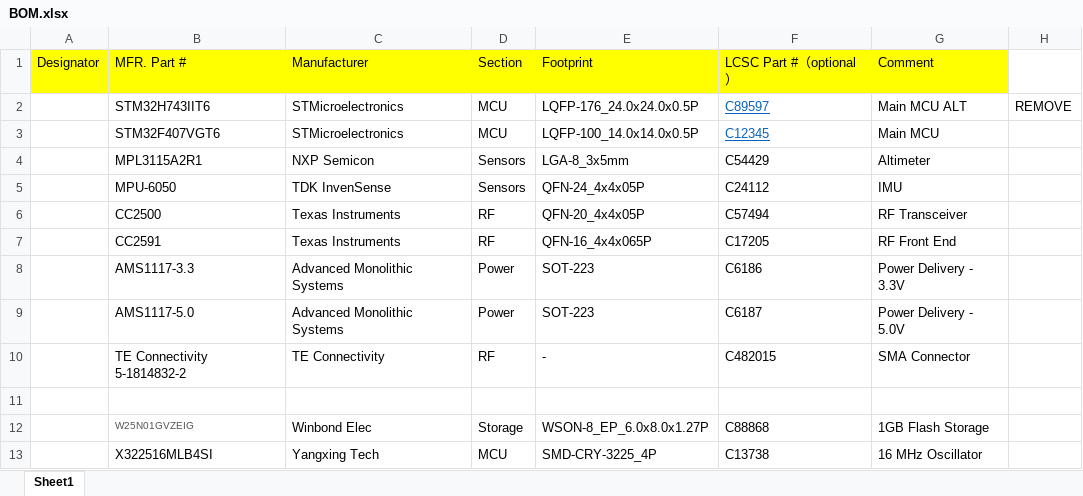
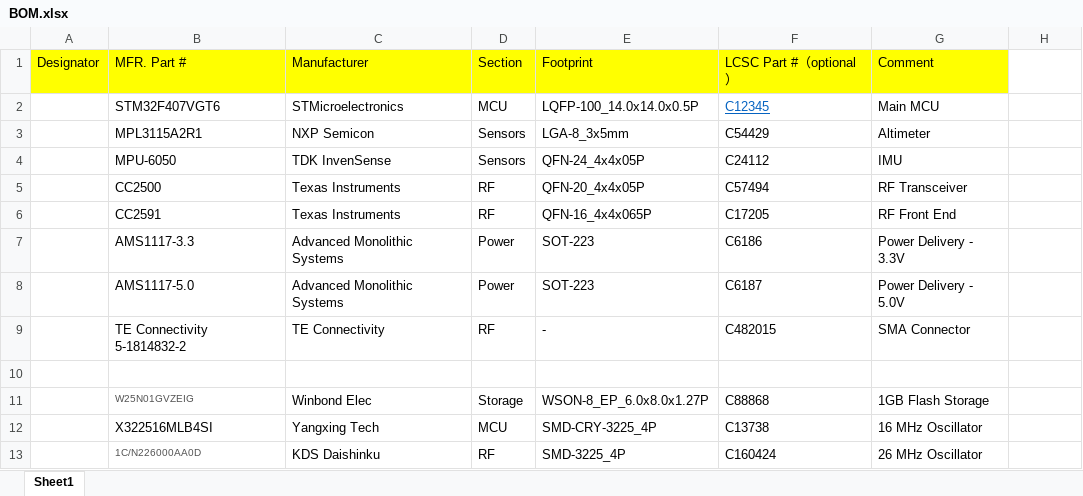
Before and after one commit to VikBelt/Mercury, an Excel workbook: hardware/parts/BOM.xlsx, sheet Sheet1, drawn as a sheet; values as stored, in another font and other column widths than the file's, no borders; removed rows and columns are numbered as before the commit, all else as after; the diff names each change by its address in the sheet, - before the commit and + after, or states it on an @@ line.

```diff
--- a/hardware/parts/BOM.xlsx (sheet Sheet1)
+++ b/hardware/parts/BOM.xlsx (sheet Sheet1)
-row 2:  | STM32H743IIT6 | STMicroelectronics | MCU | LQFP-176_24.0x24.0x0.5P | C89597 | Main MCU ALT | REMOVE
+row 13:  | 1C/N226000AA0D | KDS Daishinku | RF | SMD-3225_4P | C160424 | 26 MHz Oscillator
```
Also changed, not shown: 12 other files.
